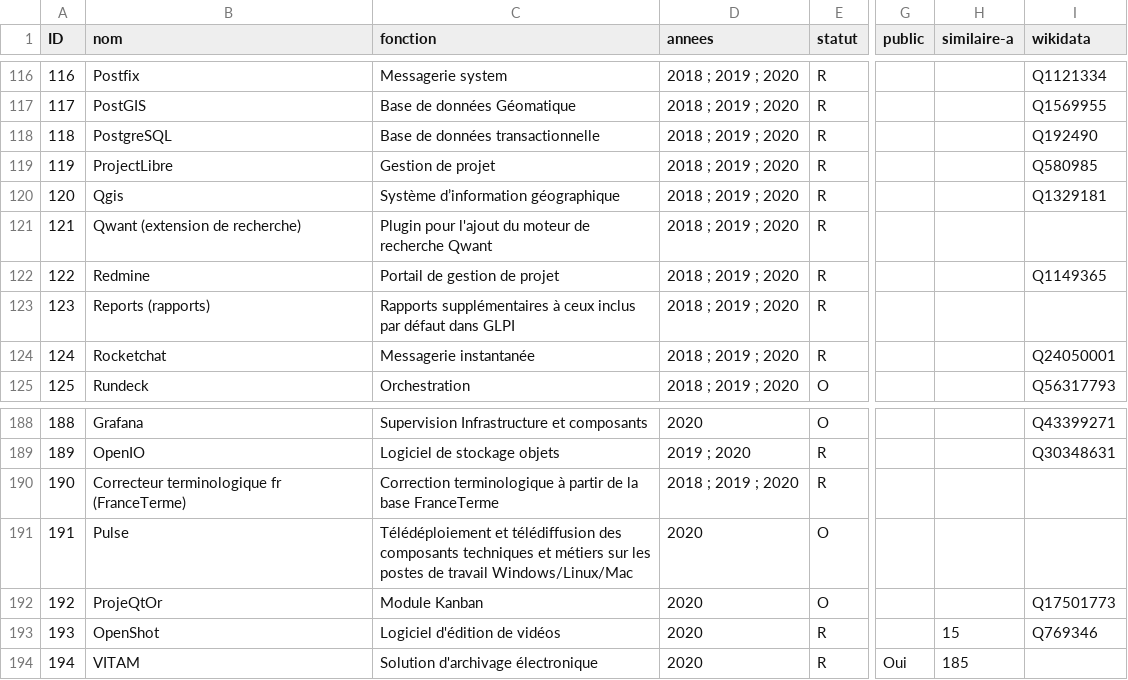
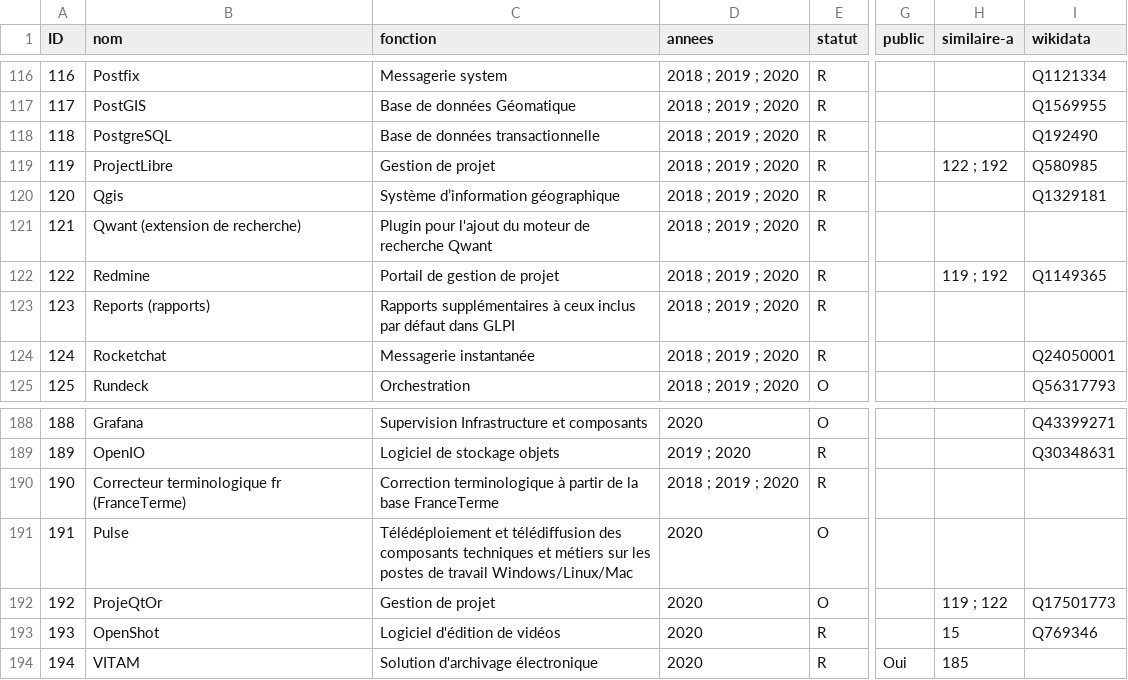
Before and after one commit to dzc34/sill, a CSV file: 2020/sill-2020.csv, drawn as a sheet; only a part is shown, gaps mark what is left out; the diff names each change by its address in the sheet, - before the commit and + after, or states it on an @@ line.

Commit message:
Correction de la description de ProjeQtOr

```diff
--- a/2020/sill-2020.csv
+++ b/2020/sill-2020.csv
-H119 (similaire-a): (empty)
+H119 (similaire-a): 122 ; 192
-H122 (similaire-a): (empty)
+H122 (similaire-a): 119 ; 192
-C192 (fonction): Module Kanban
+C192 (fonction): Gestion de projet
-H192 (similaire-a): (empty)
+H192 (similaire-a): 119 ; 122
```
